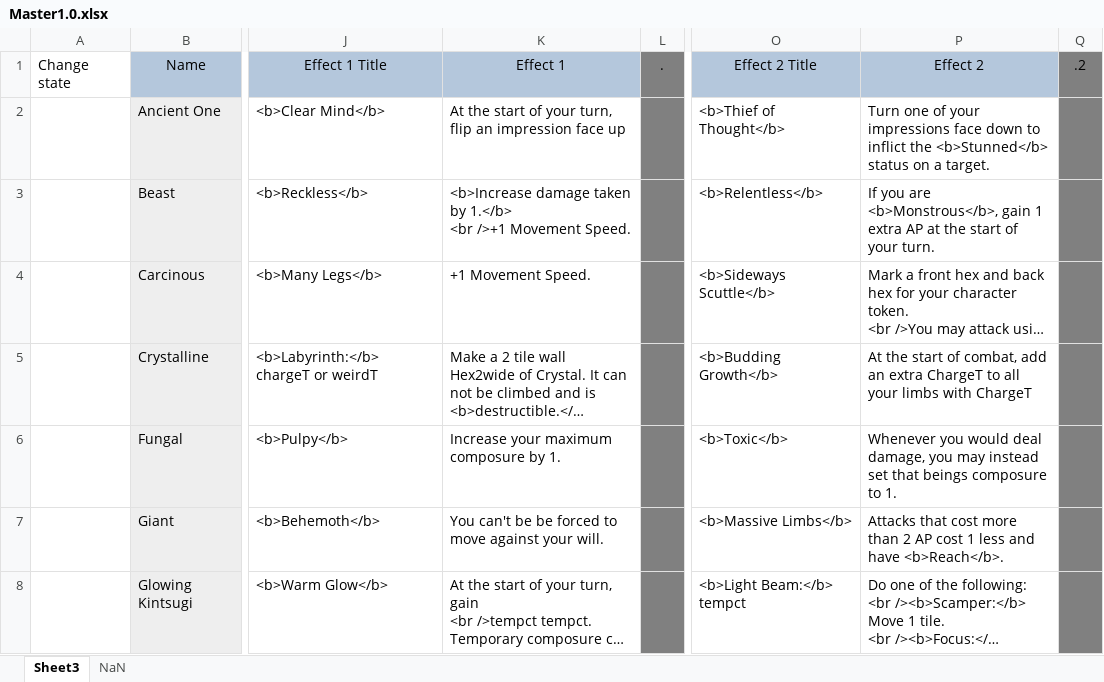
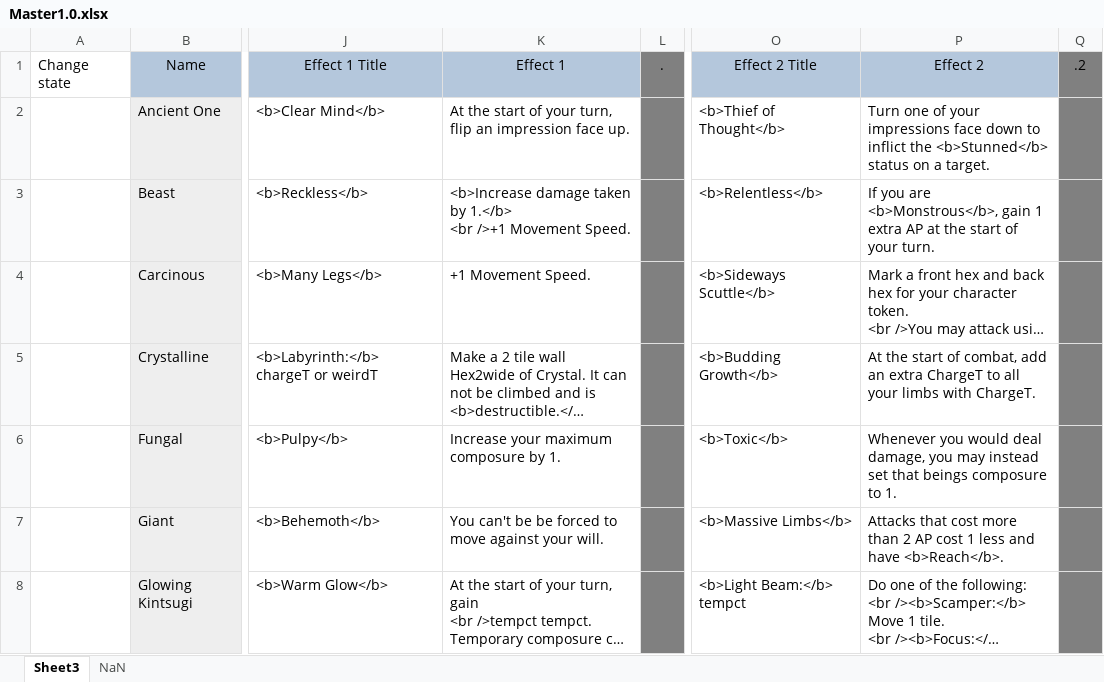
Before and after one commit to EldritchChicken/Sculpt, an Excel workbook: Master1.0.xlsx, sheet Sheet3, drawn as a sheet; only a part is shown, gaps mark what is left out; long unchanged cells end in …; values as stored, in another font and other column widths than the file's, no borders; charts and pictures not drawn; the diff covers the shown part only; the diff names each change by its address in the sheet, - before the commit and + after, or states it on an @@ line.

Commit message:
Master1.0 update (40/120)

```diff
--- a/Master1.0.xlsx (sheet Sheet3)
+++ b/Master1.0.xlsx (sheet Sheet3)
-K2 (Effect 1): …impression face up
+K2 (Effect 1): …impression face up.
-P5 (Effect 2): …limbs with ChargeT
+P5 (Effect 2): …limbs with ChargeT.
```
Also changed, not shown: 8 edited cells elsewhere in this sheet, 8 other files.
